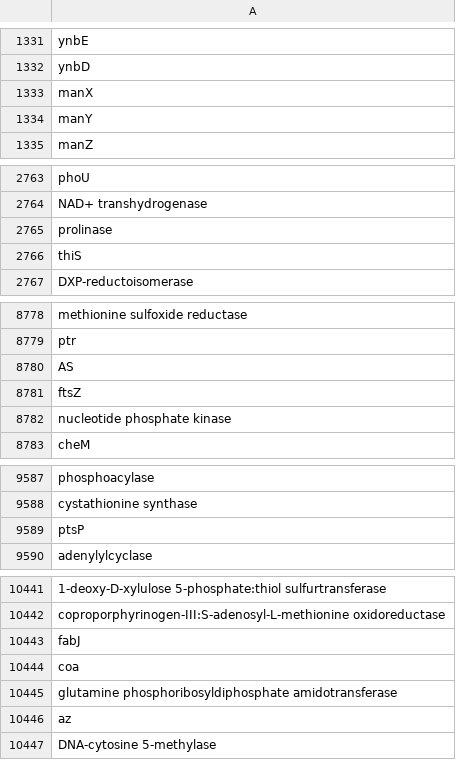
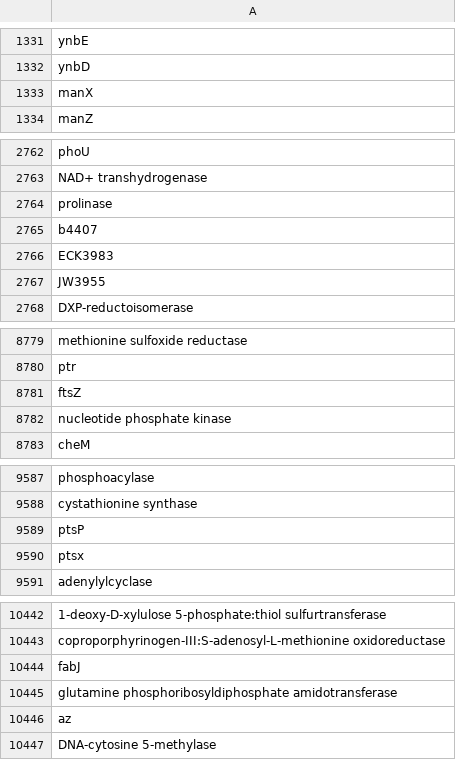
Before and after one commit to netza2/metab, a TSV file: input/enz_words.tsv, drawn as a sheet; only a part is shown, gaps mark what is left out.

```diff
--- a/input/enz_words.tsv
+++ b/input/enz_words.tsv
@@ -1333,3 +1333,2 @@ ynbD
 manX
-manY
 manZ
@@ -2765,3 +2764,5 @@ NAD+ transhydrogenase
 prolinase
-thiS
+b4407
+ECK3983
+JW3955
 DXP-reductoisomerase
@@ -8779,3 +8780,2 @@ methionine sulfoxide reductase
 ptr
-AS
 ftsZ
@@ -9589,2 +9589,3 @@ cystathionine synthase
 ptsP
+ptsx
 adenylylcyclase
@@ -10443,3 +10444,2 @@ coproporphyrinogen-III:S-adenosyl-L-methionine oxidoreductase
 fabJ
-coa
 glutamine phosphoribosyldiphosphate amidotransferase
```
Also changed, not shown: 10 other files.
